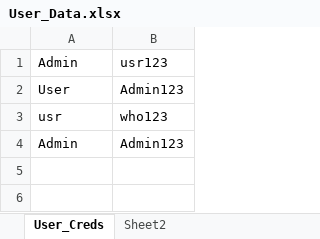
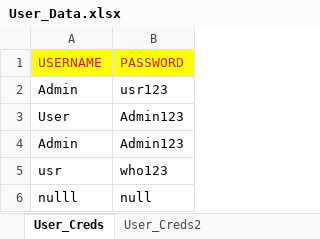
Before and after one commit to Vampire010/Chandan_Shalab_TestNG_Data_Driven_Framework, an Excel workbook: Chandan_Shalab_TestNG_Data_Driven_Framework/src/main/java/Data_Source/User_Data.xlsx, sheet User_Creds, drawn as a sheet; values as stored, in another font and other column widths than the file's, no borders; the diff names each change by its address in the sheet, - before the commit and + after, or states it on an @@ line.

```diff
--- a/Chandan_Shalab_TestNG_Data_Driven_Framework/src/main/java/Data_Source/User_Data.xlsx (sheet User_Creds)
+++ b/Chandan_Shalab_TestNG_Data_Driven_Framework/src/main/java/Data_Source/User_Data.xlsx (sheet User_Creds)
-sheet tab: Sheet2
+sheet tab: User_Creds2
+row 1: USERNAME | PASSWORD
+row 6: nulll | null
```
Also changed, not shown: sheet User_Creds2, Chandan_Shalab_TestNG_Data_Driven_Framework/src/main/java/Data_Source/Login_Test_Results.xlsx, Chandan_Shalab_TestNG_Data_Driven_Framework/target/classes/Data_Source/Login_Test_Results.xlsx, 20 other files.
